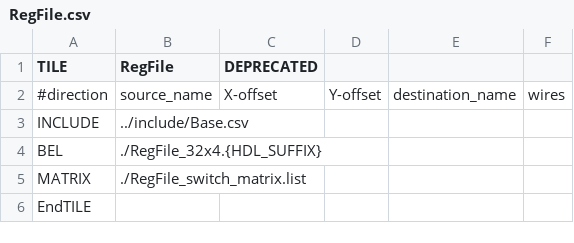
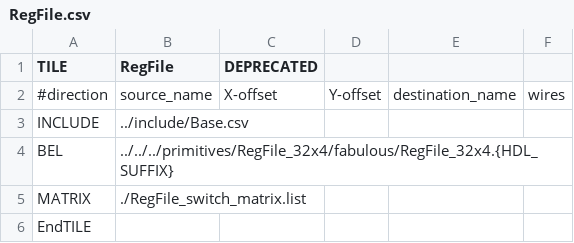
Before and after one commit to FPGA-Research/fabulous-tiles, a CSV file: tiles/fabulous/RegFile/RegFile.csv, drawn as a sheet.

```diff
--- a/tiles/fabulous/RegFile/RegFile.csv
+++ b/tiles/fabulous/RegFile/RegFile.csv
@@ -3,3 +3,3 @@ TILE,RegFile,DEPRECATED,,,,,,,,,,,,,,,,
 INCLUDE,../include/Base.csv
-BEL,./RegFile_32x4.{HDL_SUFFIX},,,,,,,,,,,,,,,,,
+BEL,../../../primitives/RegFile_32x4/fabulous/RegFile_32x4.{HDL_SUFFIX},,,,,,,,,,,,,,,,,
 MATRIX,./RegFile_switch_matrix.list,,,,,,,,,,,,,,,,,
```
Also changed, not shown: tiles/fabulous/DSP/DSP_bot/DSP_bot.csv, tiles/fabulous/LUT4AB/LUT4AB.csv, 30 other files.
